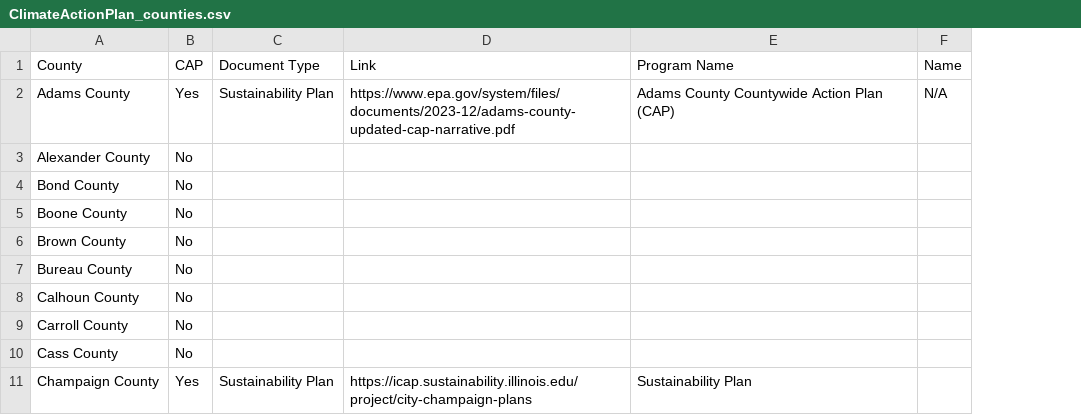
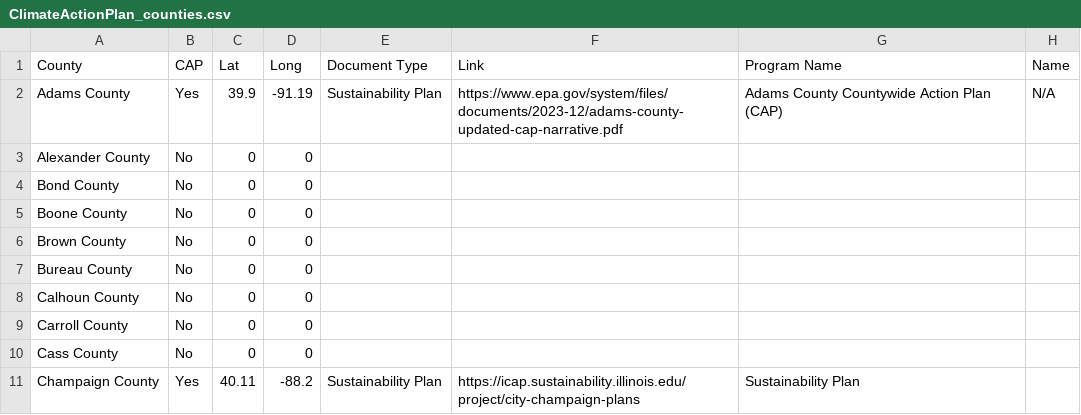
Before and after one commit to ikoojoshi/CHI-Dashboard, a CSV file: app/data/ClimateActionPlan_counties.csv, drawn as a sheet; only a part is shown; the diff names each change by its address in the sheet, - before the commit and + after, or states it on an @@ line.

Commit message:
data display for cities, counties and lhds

```diff
--- a/app/data/ClimateActionPlan_counties.csv
+++ b/app/data/ClimateActionPlan_counties.csv
+column C (Lat), rows 2-11: 39.9 | 0 | 0 | 0 | 0 | 0 | 0 | 0 | 0 | 40.11
+column D (Long), rows 2-11: -91.19 | 0 | 0 | 0 | 0 | 0 | 0 | 0 | 0 | -88.2
```
Also changed, not shown: app/data/ClimateActionPlan_lhd.csv, 6 other files.
